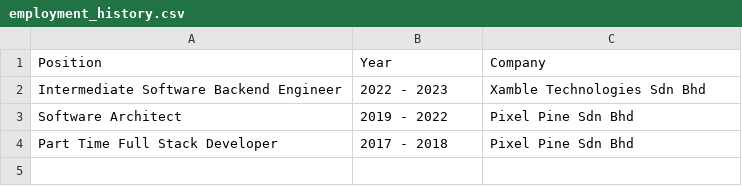
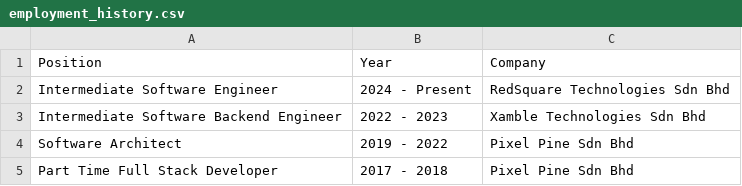
Before and after one commit to jqbung0318/jqbung.github.io, a CSV file: docs/_data/employment_history.csv, drawn as a sheet; the diff names each change by its address in the sheet, - before the commit and + after, or states it on an @@ line.

Commit message:
revise CV and employment history

```diff
--- a/docs/_data/employment_history.csv
+++ b/docs/_data/employment_history.csv
+row 2: Intermediate Software Engineer | 2024 - Present | RedSquare Technologies Sdn Bhd
```
Also changed, not shown: 2 other files.
